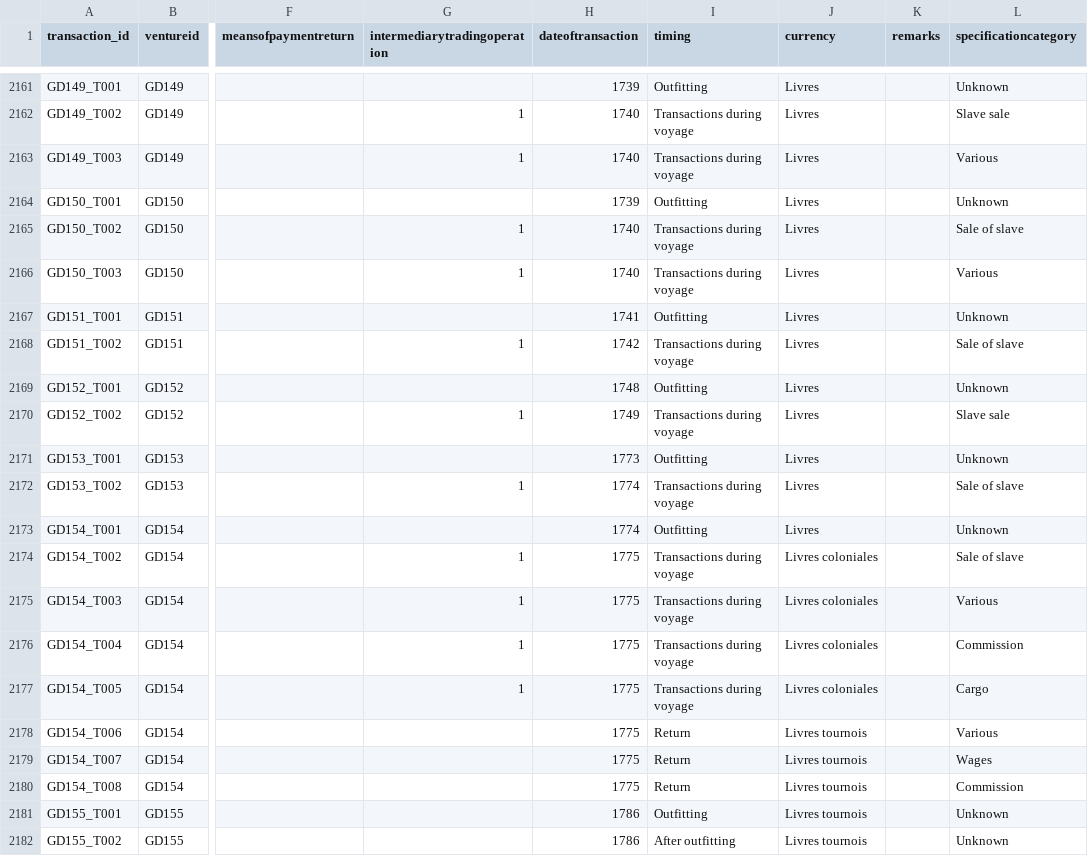
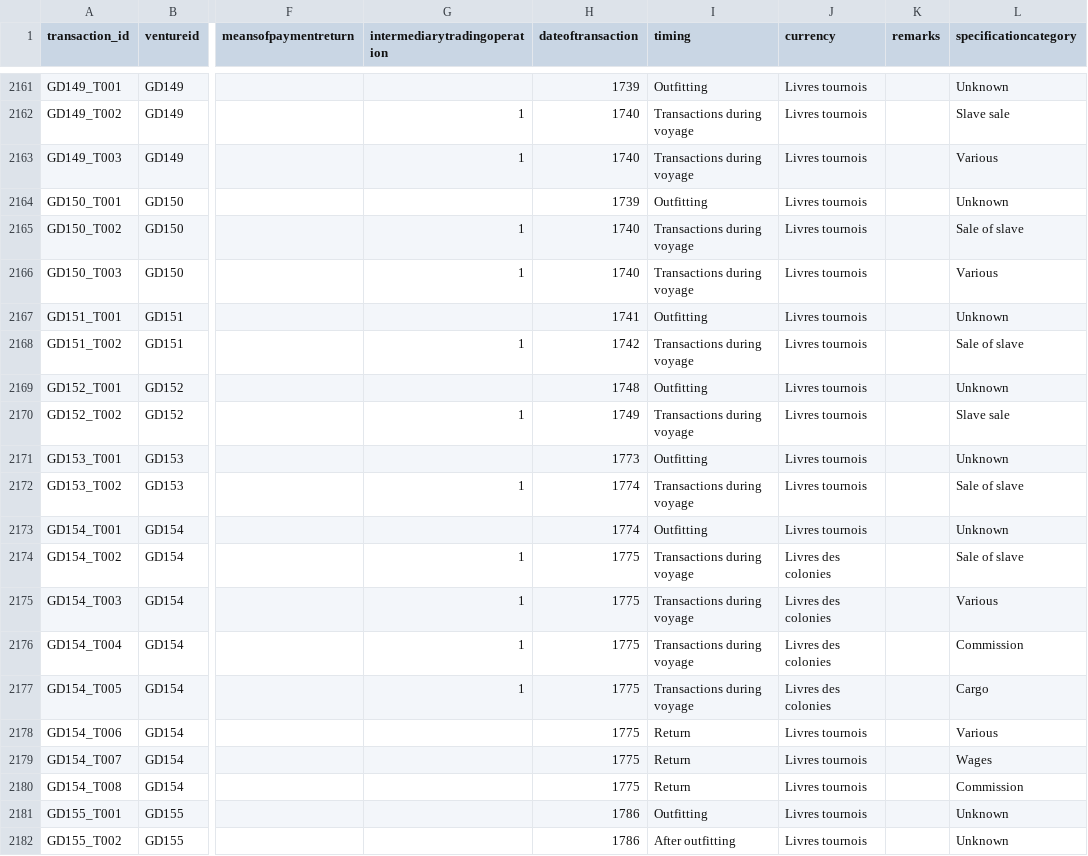
Before and after one commit to gdaudin/Replication_Benefitting_from_Brutality, a CSV file: data/transactions.csv, drawn as a sheet; only a part is shown, gaps mark what is left out; the diff covers the shown part only; the diff names each change by its address in the sheet, - before the commit and + after, or states it on an @@ line.

Commit message:
Standardazing French currency names
Livres -> Livres tournois
Livres colonialse -> Livres des colonies

Signed-off-by: Guillaume Daudin <gdaudin@mac.com>

```diff
--- a/data/transactions.csv
+++ b/data/transactions.csv
-J2161:J2173 (currency): Livres
+J2161:J2173 (currency): Livres tournois
-J2174:J2177 (currency): Livres coloniales
+J2174:J2177 (currency): Livres des colonies
```
Also changed, not shown: 48 edited cells elsewhere in this file.
